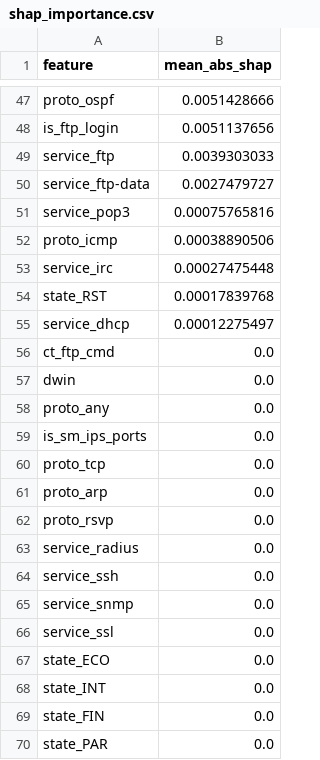
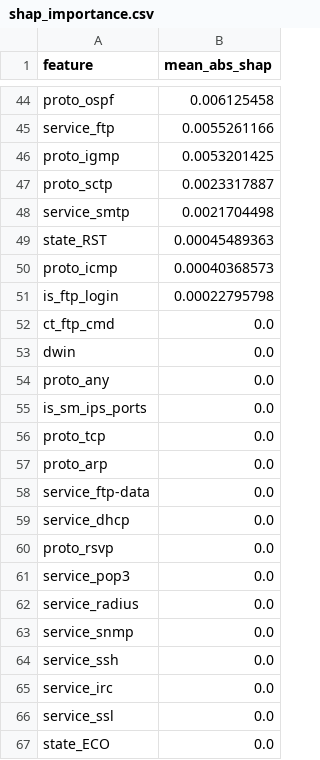
Before and after one commit to milan-sde/AWS-Project, a CSV file: reports/shap_importance.csv, drawn as a sheet; only a part is shown, gaps mark what is left out; the shorter side is filled out with more unchanged rows; removed rows and columns are numbered as before the commit, all else as after; the diff covers the shown part only; the diff names each change by its address in the sheet, - before the commit and + after, or states it on an @@ line.

Commit message:
Update model comparison and SHAP analysis reports

```diff
--- a/reports/shap_importance.csv
+++ b/reports/shap_importance.csv
-B44 (mean_abs_shap): 0.0051428666
+B44 (mean_abs_shap): 0.006125458
-row 48: is_ftp_login | 0.0051137656
-B45 (mean_abs_shap): 0.0039303033
+B45 (mean_abs_shap): 0.0055261166
-row 50: service_ftp-data | 0.0027479727
-row 51: service_pop3 | 0.00075765816
-row 52: proto_icmp | 0.00038890506
-row 53: service_irc | 0.00027475448
+row 46: proto_igmp | 0.0053201425
+row 47: proto_sctp | 0.0023317887
+row 48: service_smtp | 0.0021704498
-B49 (mean_abs_shap): 0.00017839768
+B49 (mean_abs_shap): 0.00045489363
-row 55: service_dhcp | 0.00012275497
+row 50: proto_icmp | 0.00040368573
+row 51: is_ftp_login | 0.00022795798
+row 58: service_ftp-data | 0.0
+row 59: service_dhcp | 0.0
+row 61: service_pop3 | 0.0
+row 63: service_snmp | 0.0
-A65 (feature): service_snmp
+A65 (feature): service_irc
```
Also changed, not shown: 24 added rows, 27 removed rows and 18 edited cells elsewhere in this file, reports/model_comparison.csv, 5 other files.
